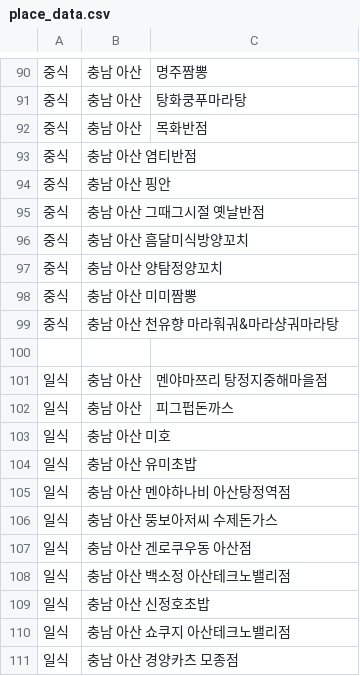
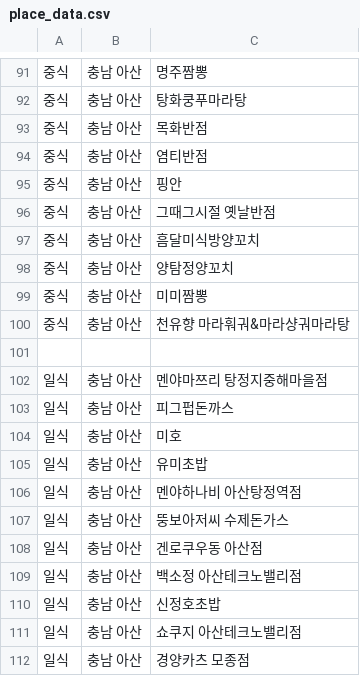
Before and after one commit to OSS-3-MINTAEK/Recomendataion_Place, a CSV file: place_data.csv, drawn as a sheet; only a part is shown, gaps mark what is left out; the diff covers the shown part only.

Commit message:
Update place_data.csv

```diff
--- a/place_data.csv
+++ b/place_data.csv
@@ -92,9 +93,9 @@
 중식,충남 아산,목화반점
-중식,충남 아산 염티반점
-중식,충남 아산 핑안
-중식,충남 아산 그때그시절 옛날반점
-중식,충남 아산 흠달미식방양꼬치
-중식,충남 아산 양탐정양꼬치
-중식,충남 아산 미미짬뽕
-중식,충남 아산 천유향 마라훠궈&마라샹궈마라탕
+중식,충남 아산,염티반점
+중식,충남 아산,핑안
+중식,충남 아산,그때그시절 옛날반점
+중식,충남 아산,흠달미식방양꼬치
+중식,충남 아산,양탐정양꼬치
+중식,충남 아산,미미짬뽕
+중식,충남 아산,천유향 마라훠궈&마라샹궈마라탕
 
@@ -102,10 +103,10 @@
 일식,충남 아산,피그펍돈까스
-일식,충남 아산 미호
-일식,충남 아산 유미초밥
-일식,충남 아산 멘야하나비 아산탕정역점
-일식,충남 아산 뚱보아저씨 수제돈가스
-일식,충남 아산 겐로쿠우동 아산점
-일식,충남 아산 백소정 아산테크노밸리점
-일식,충남 아산 신정호초밥
-일식,충남 아산 쇼쿠지 아산테크노밸리점
-일식,충남 아산 경양카츠 모종점
+일식,충남 아산,미호
+일식,충남 아산,유미초밥
+일식,충남 아산,멘야하나비 아산탕정역점
+일식,충남 아산,뚱보아저씨 수제돈가스
+일식,충남 아산,겐로쿠우동 아산점
+일식,충남 아산,백소정 아산테크노밸리점
+일식,충남 아산,신정호초밥
+일식,충남 아산,쇼쿠지 아산테크노밸리점
+일식,충남 아산,경양카츠 모종점
```
Also changed, not shown: 1 added row and 32 edited cells elsewhere in this file.
